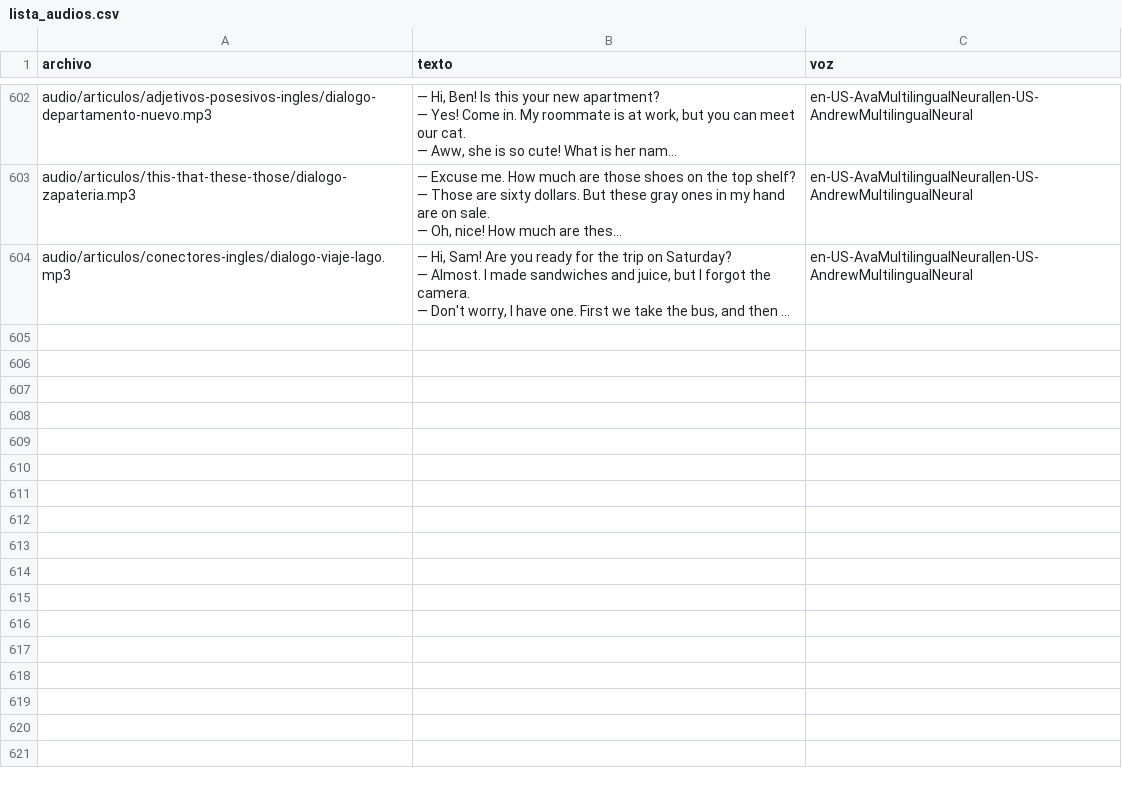
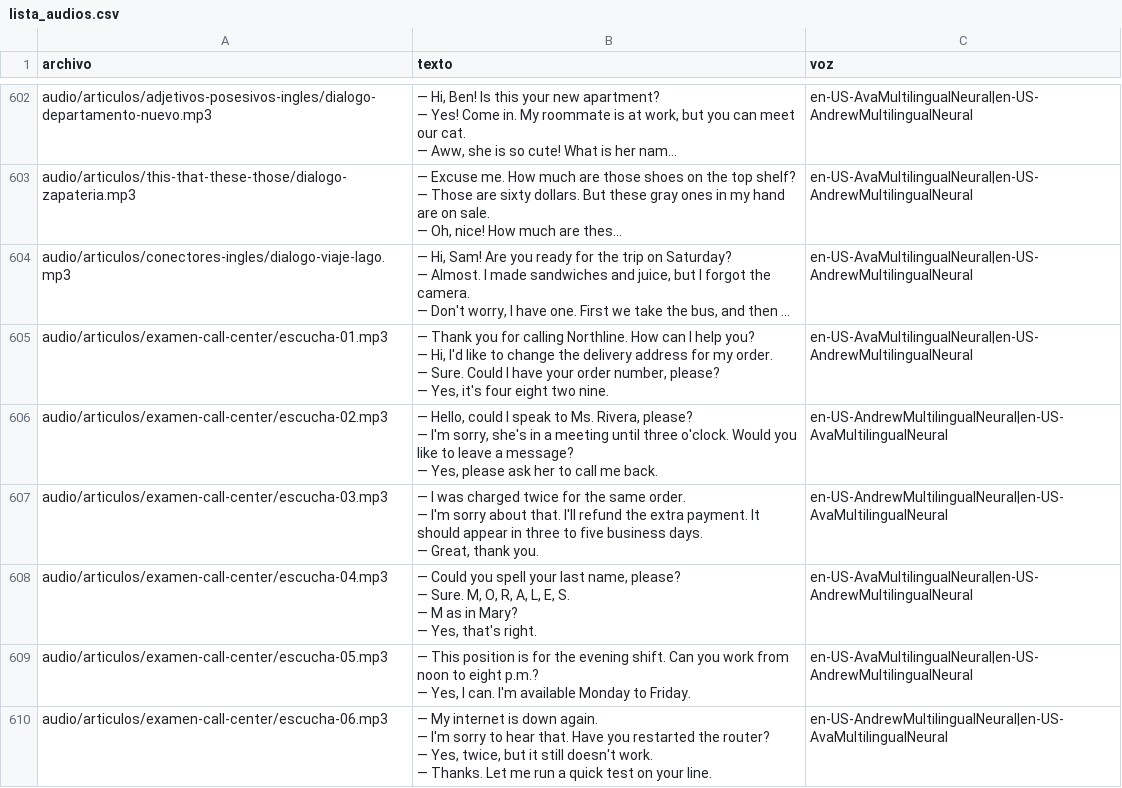
Before and after one commit to Fio42/Ingles_Con_Leo, a CSV file: tools/lista_audios.csv, drawn as a sheet; only a part is shown, gaps mark what is left out; long unchanged cells end in …; ↵ is a line break in a cell; the diff names each change by its address in the sheet, - before the commit and + after, or states it on an @@ line.

Commit message:
SEO: practica de examen de ingles para call center con audio

```diff
--- a/tools/lista_audios.csv
+++ b/tools/lista_audios.csv
+row 605: audio/articulos/examen-call-center/escucha-01.mp3 | — Thank you for calling Northline. How can I help you? ↵ — Hi, I'd like to change the delivery address for my order. ↵ — Sure. Could I have your order number, please? ↵ — Yes, it's four eight two nine. | en-US-AvaMultilingualNeural|en-US-AndrewMultilingualNeural
+row 606: audio/articulos/examen-call-center/escucha-02.mp3 | — Hello, could I speak to Ms. Rivera, please? ↵ — I'm sorry, she's in a meeting until three o'clock. Would you like to leave a message? ↵ — Yes, please ask her to call me back. | en-US-AndrewMultilingualNeural|en-US-AvaMultilingualNeural
+row 607: audio/articulos/examen-call-center/escucha-03.mp3 | — I was charged twice for the same order. ↵ — I'm sorry about that. I'll refund the extra payment. It should appear in three to five business days. ↵ — Great, thank you. | en-US-AndrewMultilingualNeural|en-US-AvaMultilingualNeural
+row 608: audio/articulos/examen-call-center/escucha-04.mp3 | — Could you spell your last name, please? ↵ — Sure. M, O, R, A, L, E, S. ↵ — M as in Mary? ↵ — Yes, that's right. | en-US-AvaMultilingualNeural|en-US-AndrewMultilingualNeural
+row 609: audio/articulos/examen-call-center/escucha-05.mp3 | — This position is for the evening shift. Can you work from noon to eight p.m.? ↵ — Yes, I can. I'm available Monday to Friday. | en-US-AvaMultilingualNeural|en-US-AndrewMultilingualNeural
+row 610: audio/articulos/examen-call-center/escucha-06.mp3 | — My internet is down again. ↵ — I'm sorry to hear that. Have you restarted the router? ↵ — Yes, twice, but it still doesn't work. ↵ — Thanks. Let me run a quick test on your line. | en-US-AndrewMultilingualNeural|en-US-AvaMultilingualNeural
```
Also changed, not shown: 11 other files.
